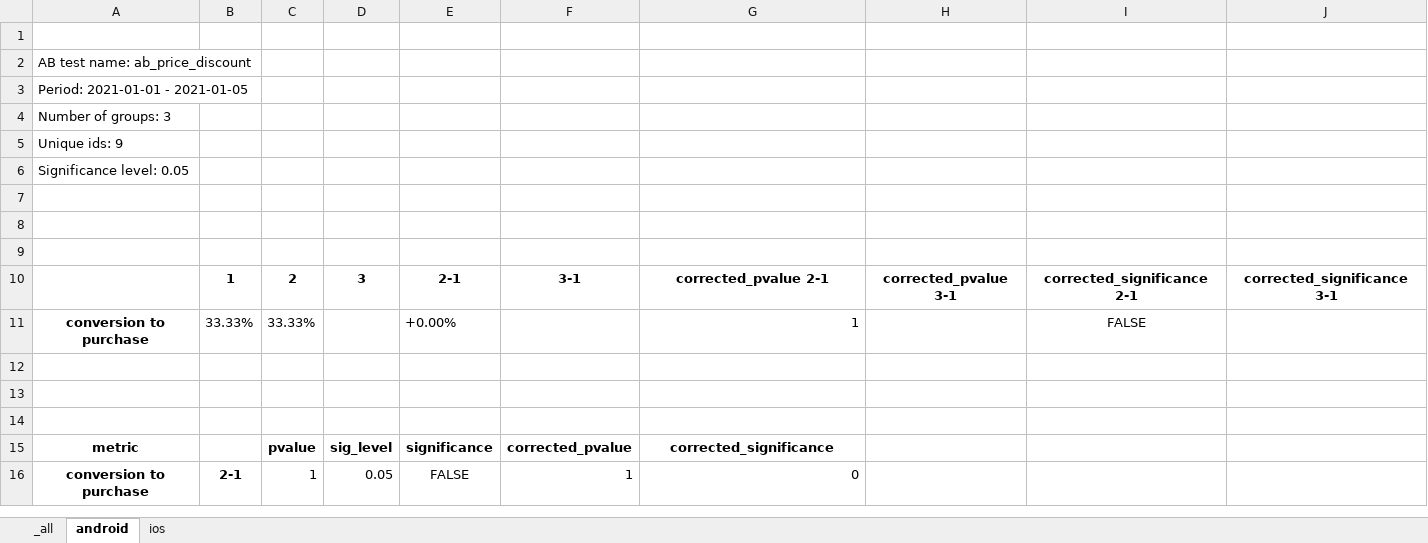
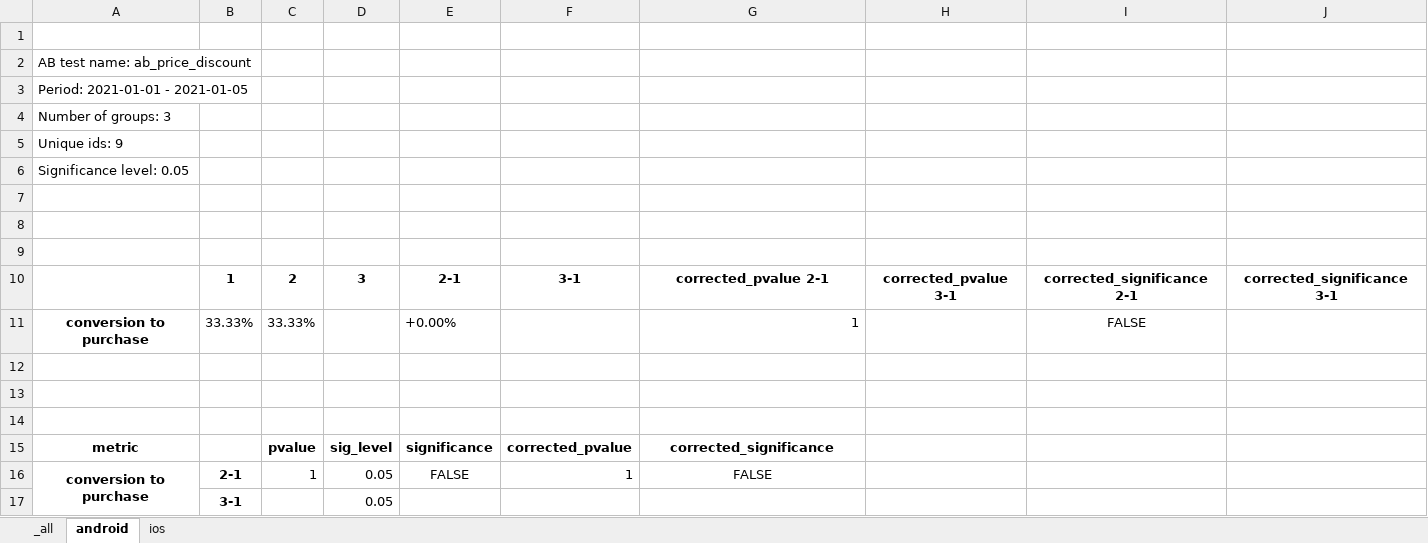
Before and after one commit to sqweptic/burnaby, an Excel workbook: src/example.xlsx, sheet android, drawn as a sheet; values as stored, in another font and other column widths than the file's, no borders; the diff names each change by its address in the sheet, - before the commit and + after, or states it on an @@ line.

```diff
--- a/src/example.xlsx (sheet android)
+++ b/src/example.xlsx (sheet android)
+A16:A17 merged
-G16: 0
+G16: FALSE
-G16 alignment: right
+G16 alignment: center
+row 17:  | 3-1 |  | 0.05
```
Also changed, not shown: sheet _all, sheet ios, 5 other files.
